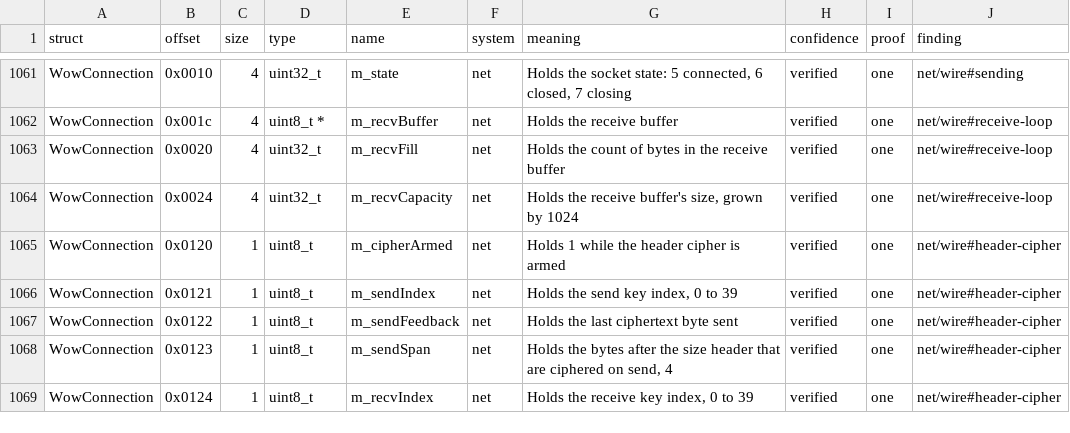
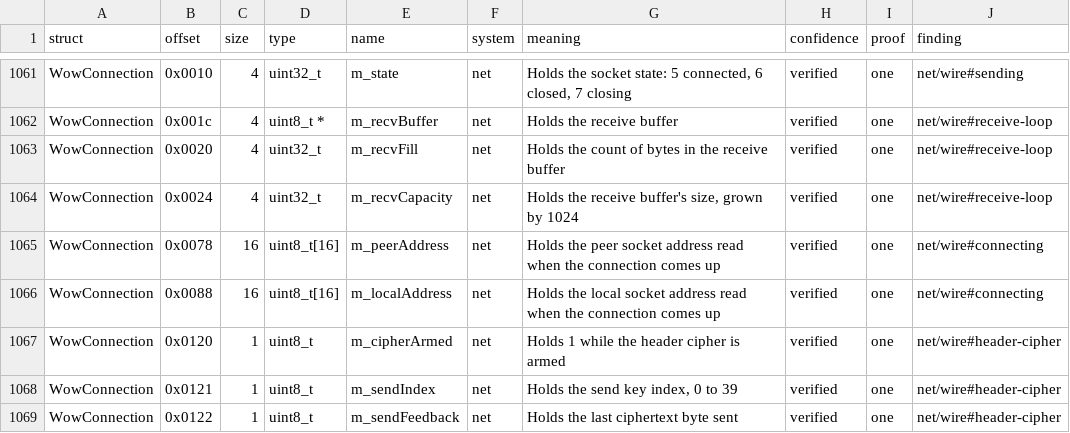
Before and after one commit to samwhosung/benilla-re, a TSV file: symbols/fields.tsv, drawn as a sheet; only a part is shown, gaps mark what is left out; the shorter side is filled out with more unchanged rows; the diff names each change by its address in the sheet, - before the commit and + after, or states it on an @@ line.

```diff
--- a/symbols/fields.tsv
+++ b/symbols/fields.tsv
+row 1065: WowConnection | 0x0078 | 16 | uint8_t[16] | m_peerAddress | net | Holds the peer socket address read when the connection comes up | verified | one | net/wire#connecting
+row 1066: WowConnection | 0x0088 | 16 | uint8_t[16] | m_localAddress | net | Holds the local socket address read when the connection comes up | verified | one | net/wire#connecting
```
Also changed, not shown: 3 other files.
